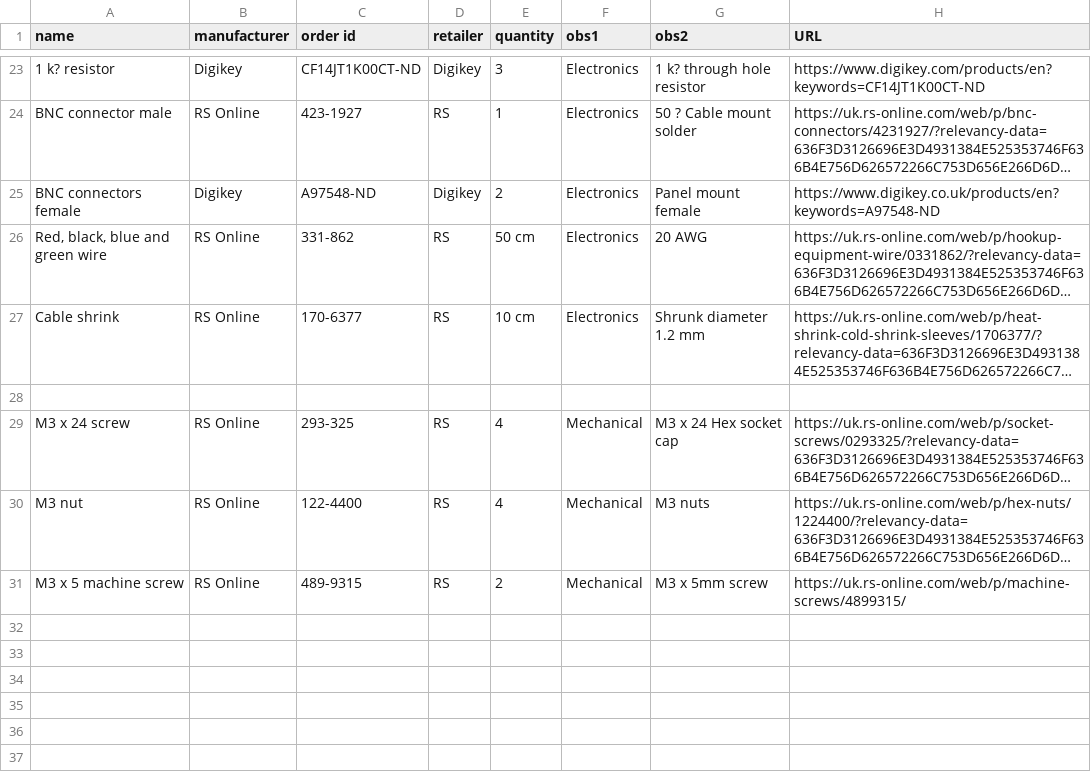
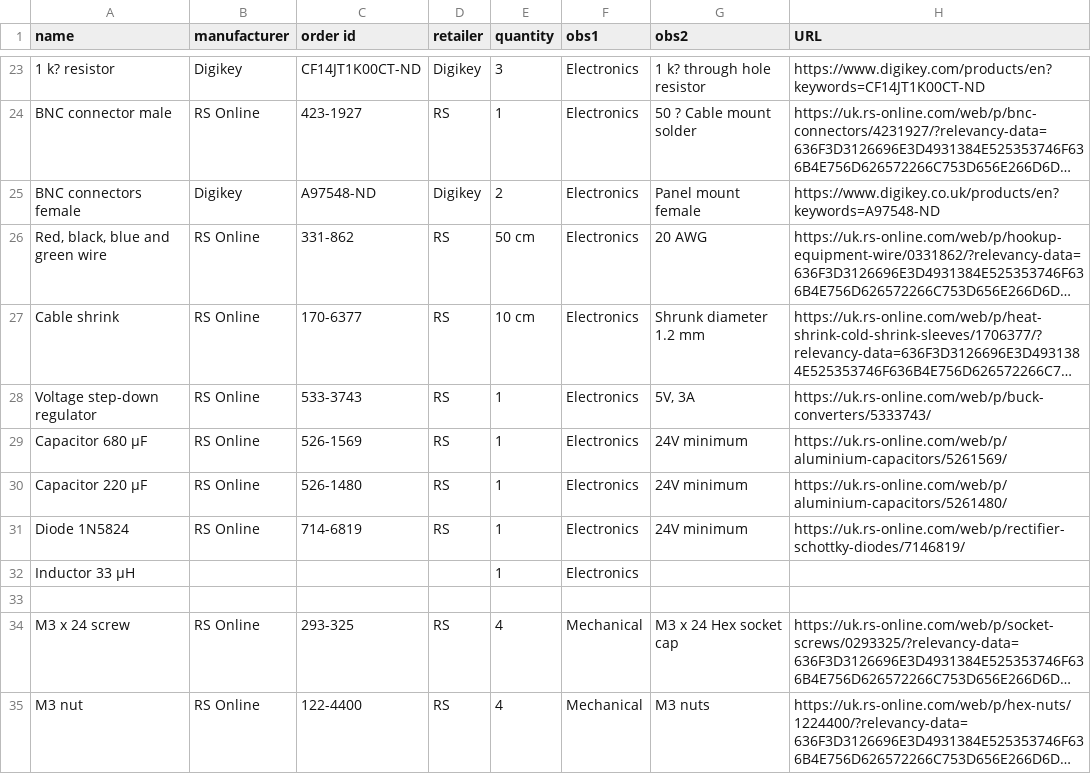
Before and after one commit to BadenLab/Openspritzer, a CSV file: Manuscript and Instruction/BOM.csv, drawn as a sheet; only a part is shown, gaps mark what is left out; the shorter side is filled out with more unchanged rows; long unchanged cells end in …; the diff names each change by its address in the sheet, - before the commit and + after, or states it on an @@ line.

```diff
--- a/Manuscript and Instruction/BOM.csv
+++ b/Manuscript and Instruction/BOM.csv
+row 28: Voltage step-down regulator | RS Online | 533-3743 | RS | 1 | Electronics | 5V, 3A | https://uk.rs-online.com/web/p/buck-converters/5333743/
+row 29: Capacitor 680 µF | RS Online | 526-1569 | RS | 1 | Electronics | 24V minimum | https://uk.rs-online.com/web/p/aluminium-capacitors/5261569/
+row 30: Capacitor 220 µF | RS Online | 526-1480 | RS | 1 | Electronics | 24V minimum | https://uk.rs-online.com/web/p/aluminium-capacitors/5261480/
+row 31: Diode 1N5824 | RS Online | 714-6819 | RS | 1 | Electronics | 24V minimum | https://uk.rs-online.com/web/p/rectifier-schottky-diodes/7146819/
+row 32: Inductor 33 µH |  |  |  | 1 | Electronics
```
Also changed, not shown: 6 other files.
